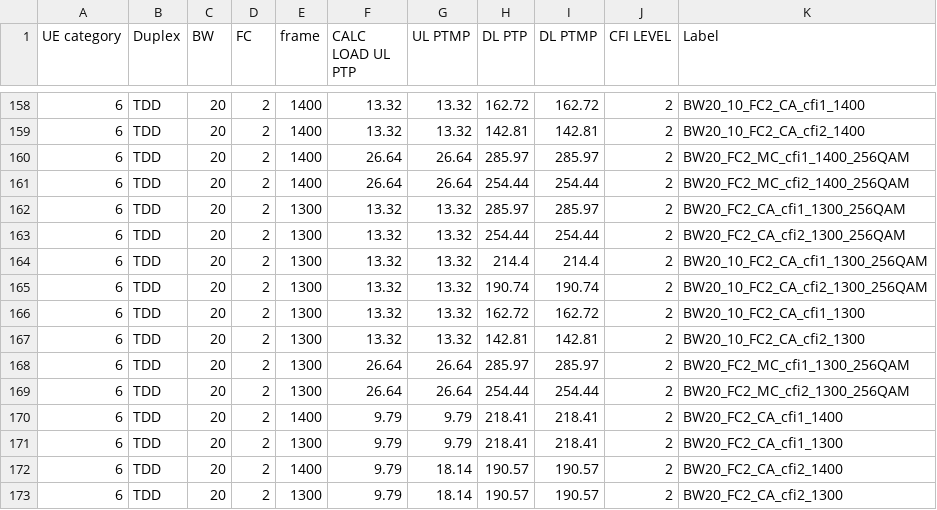
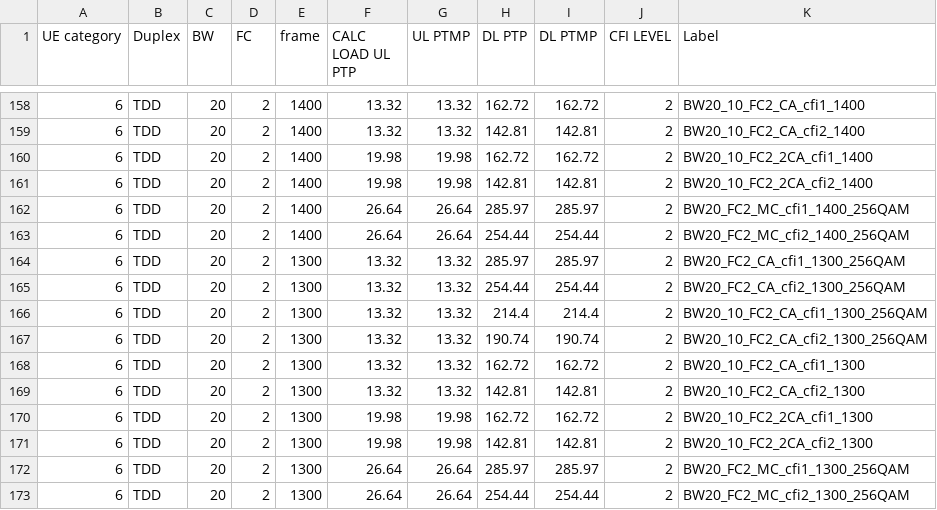
Before and after one commit to airspansvg/Testspan_Runners, a CSV file: src/main/resources/Traffic/auto_calculator.csv, drawn as a sheet; only a part is shown, gaps mark what is left out; the shorter side is filled out with more unchanged rows; the diff names each change by its address in the sheet, - before the commit and + after, or states it on an @@ line.

Commit message:
Add labels for ca128_128 named 2ca

```diff
--- a/src/main/resources/Traffic/auto_calculator.csv
+++ b/src/main/resources/Traffic/auto_calculator.csv
+row 160: 6 | TDD | 20 | 2 | 1400 | 19.98 | 19.98 | 162.72 | 162.72 | 2 | BW20_10_FC2_2CA_cfi1_1400
+row 161: 6 | TDD | 20 | 2 | 1400 | 19.98 | 19.98 | 142.81 | 142.81 | 2 | BW20_10_FC2_2CA_cfi2_1400
+row 170: 6 | TDD | 20 | 2 | 1300 | 19.98 | 19.98 | 162.72 | 162.72 | 2 | BW20_10_FC2_2CA_cfi1_1300
+row 171: 6 | TDD | 20 | 2 | 1300 | 19.98 | 19.98 | 142.81 | 142.81 | 2 | BW20_10_FC2_2CA_cfi2_1300
```
